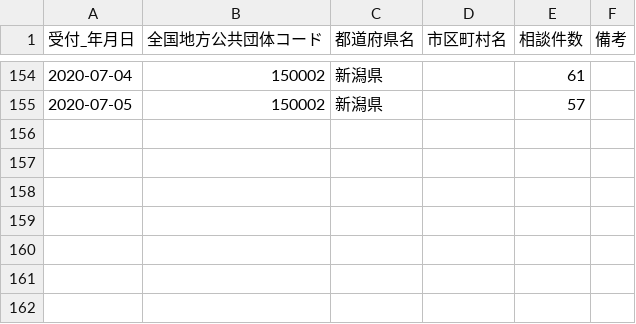
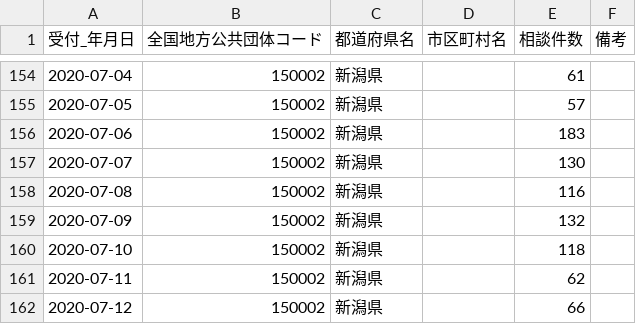
Before and after one commit to CodeForNiigata/covid19-data-niigata, a CSV file: dist/csv/150002_niigata_covid19_call_center.csv, drawn as a sheet; only a part is shown, gaps mark what is left out.

```diff
--- a/dist/csv/150002_niigata_covid19_call_center.csv
+++ b/dist/csv/150002_niigata_covid19_call_center.csv
@@ -155 +155,8 @@
 2020-07-05,150002,新潟県,,57,
+2020-07-06,150002,新潟県,,183,
+2020-07-07,150002,新潟県,,130,
+2020-07-08,150002,新潟県,,116,
+2020-07-09,150002,新潟県,,132,
+2020-07-10,150002,新潟県,,118,
+2020-07-11,150002,新潟県,,62,
+2020-07-12,150002,新潟県,,66,
```
Also changed, not shown: dist/csv/150002_niigata_covid19_confirm_negative.csv, dist/csv/150002_niigata_covid19_test_count.csv, 8 other files.
